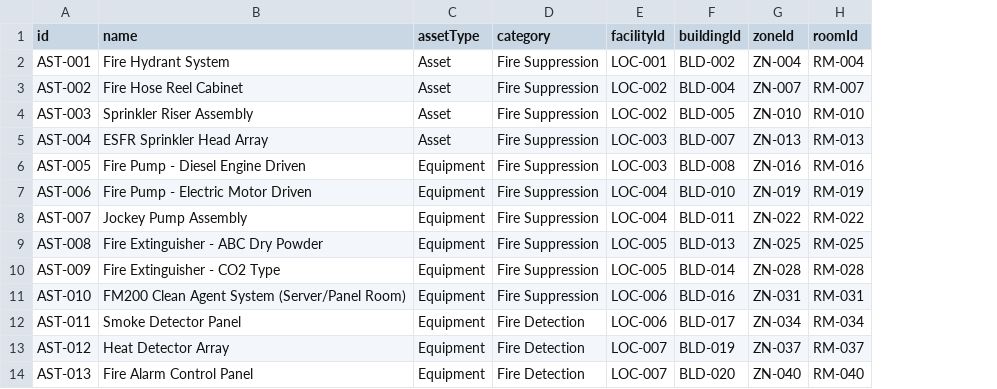
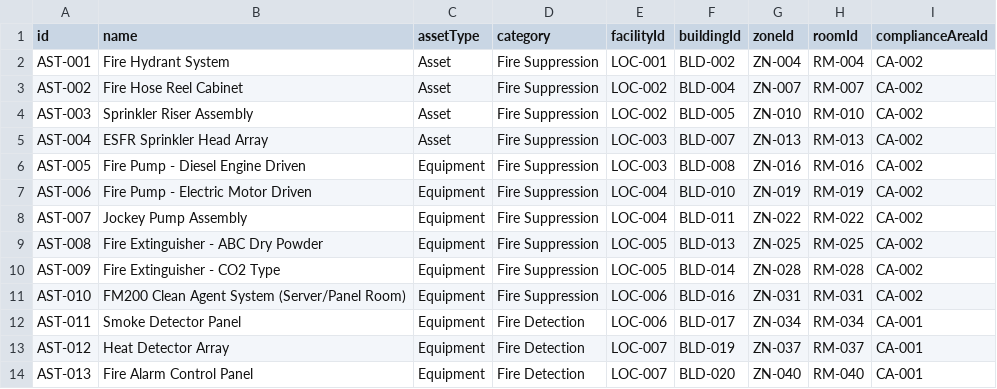
Before and after one commit to k-consult/vyra-v1, a CSV file: cli/feeds/csv/enterprise/assets.csv, drawn as a sheet; only a part is shown; the diff names each change by its address in the sheet, - before the commit and + after, or states it on an @@ line.

```diff
--- a/cli/feeds/csv/enterprise/assets.csv
+++ b/cli/feeds/csv/enterprise/assets.csv
+column I (complianceAreaId), rows 2-14: CA-002 | CA-002 | CA-002 | CA-002 | CA-002 | CA-002 | CA-002 | CA-002 | CA-002 | CA-002 | CA-001 | CA-001 | CA-001
```
Also changed, not shown: 22 other files.
